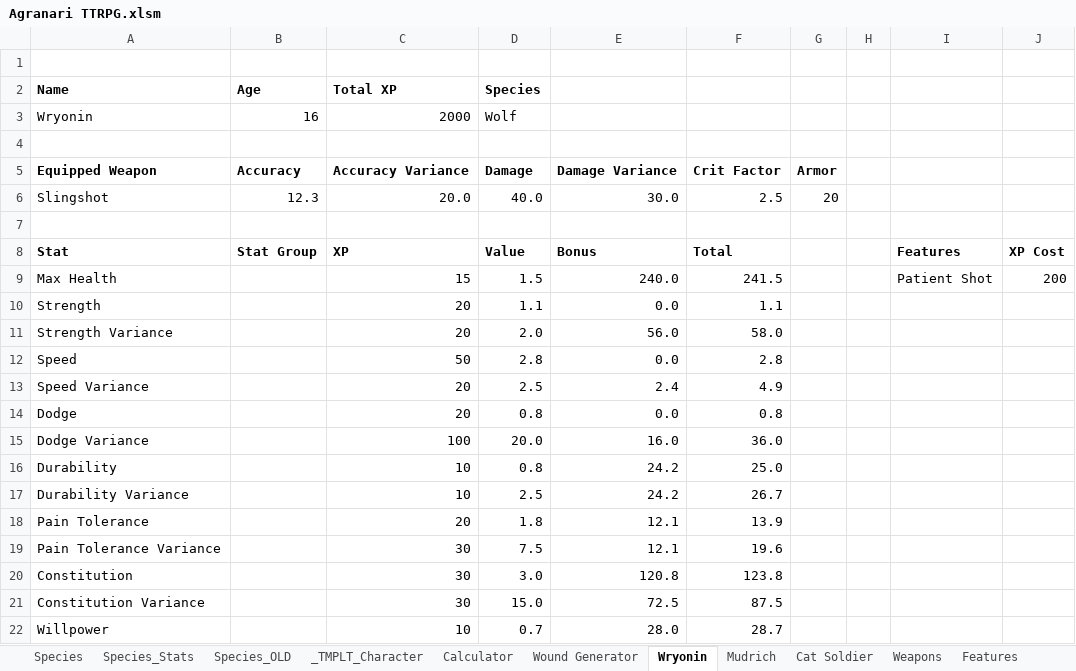
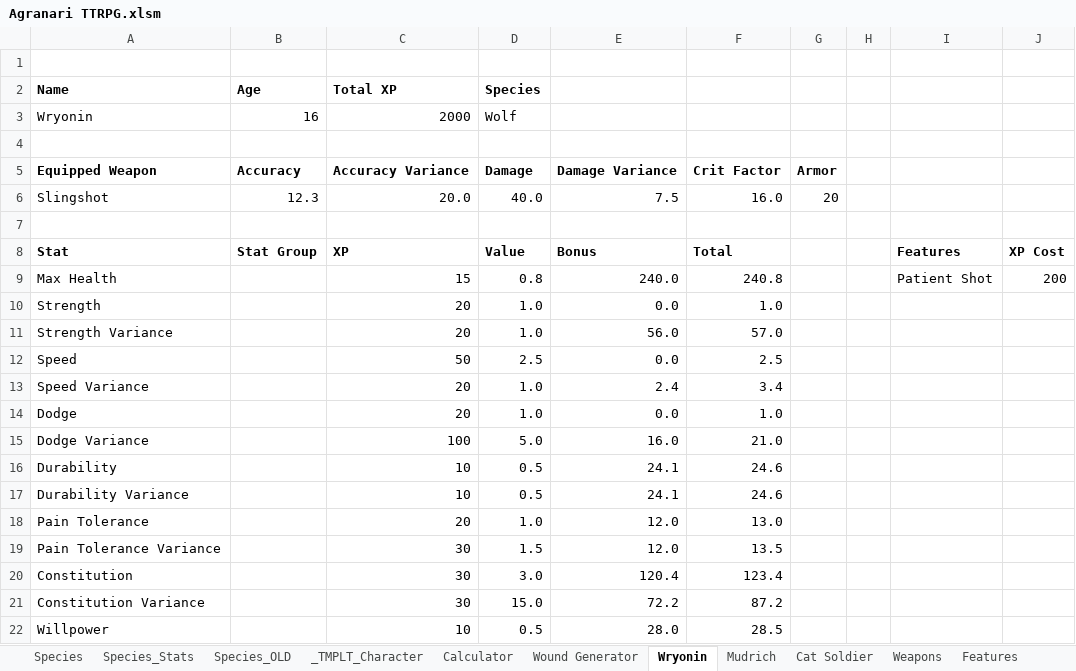
Before and after one commit to shieldgenerator7/AgranariTTRPG, an Excel workbook: Agranari TTRPG.xlsm, sheet Wryonin, drawn as a sheet; only a part is shown; values as stored, in another font and other column widths than the file's, no borders; conditional formats not drawn; the diff covers the shown part only; the diff names each change by its address in the sheet, - before the commit and + after, or states it on an @@ line.

```diff
--- a/Agranari TTRPG.xlsm (sheet Wryonin)
+++ b/Agranari TTRPG.xlsm (sheet Wryonin)
-E6: 30.0
+E6: 7.5
-F6: 2.5
+F6: 16.0
-D9 (Species): 1.5
+D9 (Species): 0.8
-F9: 241.5
+F9: 240.8
-D10 (Species): 1.1
+D10 (Species): 1.0
-F10: 1.1
+F10: 1.0
-D11 (Species): 2.0
+D11 (Species): 1.0
-F11: 58.0
+F11: 57.0
-D12 (Species): 2.8
+D12 (Species): 2.5
-F12: 2.8
+F12: 2.5
-D13 (Species): 2.5
+D13 (Species): 1.0
-F13: 4.9
+F13: 3.4
-D14 (Species): 0.8
+D14 (Species): 1.0
-F14: 0.8
+F14: 1.0
-D15 (Species): 20.0
+D15 (Species): 5.0
-F15: 36.0
+F15: 21.0
-D16 (Species): 0.8
+D16 (Species): 0.5
-E16:E17: 24.2
+E16:E17: 24.1
-F16: 25.0
+F16: 24.6
-D17 (Species): 2.5
+D17 (Species): 0.5
-F17: 26.7
+F17: 24.6
-D18 (Species): 1.8
+D18 (Species): 1.0
-E18:E19: 12.1
+E18:E19: 12.0
-F18: 13.9
+F18: 13.0
-D19 (Species): 7.5
+D19 (Species): 1.5
-F19: 19.6
+F19: 13.5
-E20: 120.8
+E20: 120.4
-F20: 123.8
+F20: 123.4
-E21: 72.5
+E21: 72.2
-F21: 87.5
+F21: 87.2
-D22 (Species): 0.7
+D22 (Species): 0.5
-F22: 28.7
+F22: 28.5
```
Also changed, not shown: 8 edited cells elsewhere in this sheet, sheet Calculator, sheet Cat Soldier, sheet _TMPLT_Character, sheet Mudrich, sheet STAT COSTS, sheet Wound Generator, 1 more sheet, other sheet tabs, formulas that keep their value, hidden cells, charts or pictures, 1 other file.
